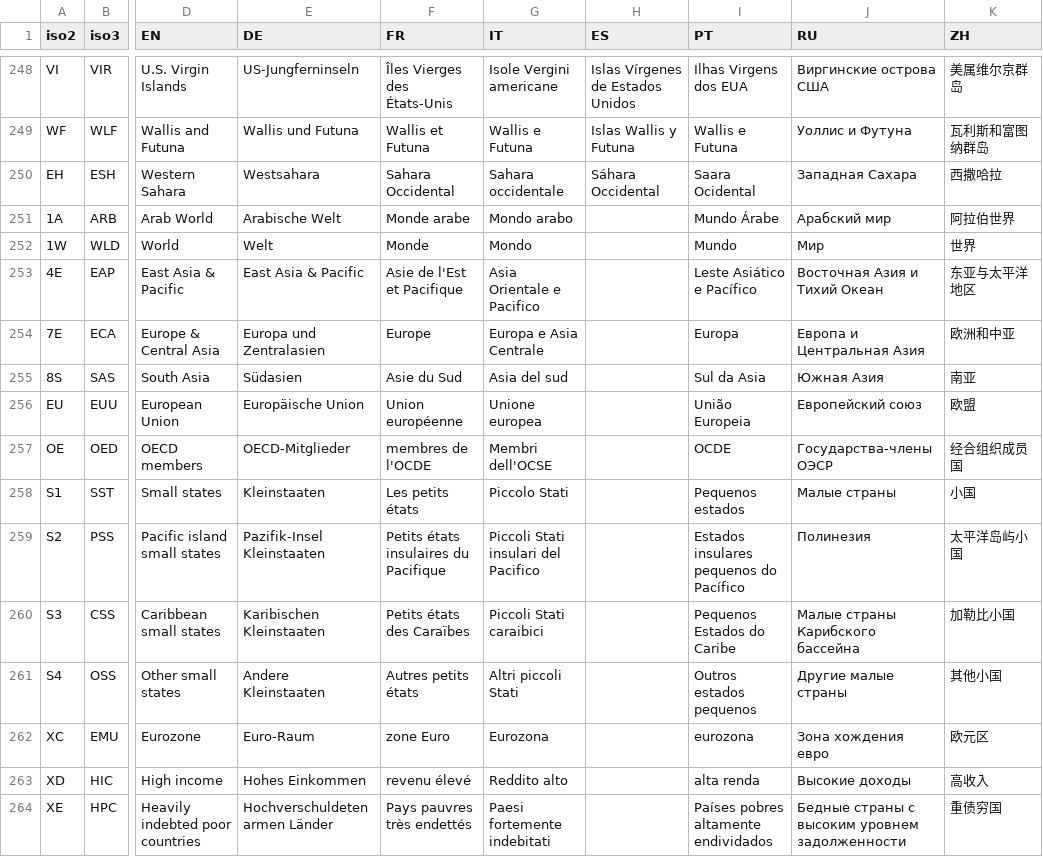
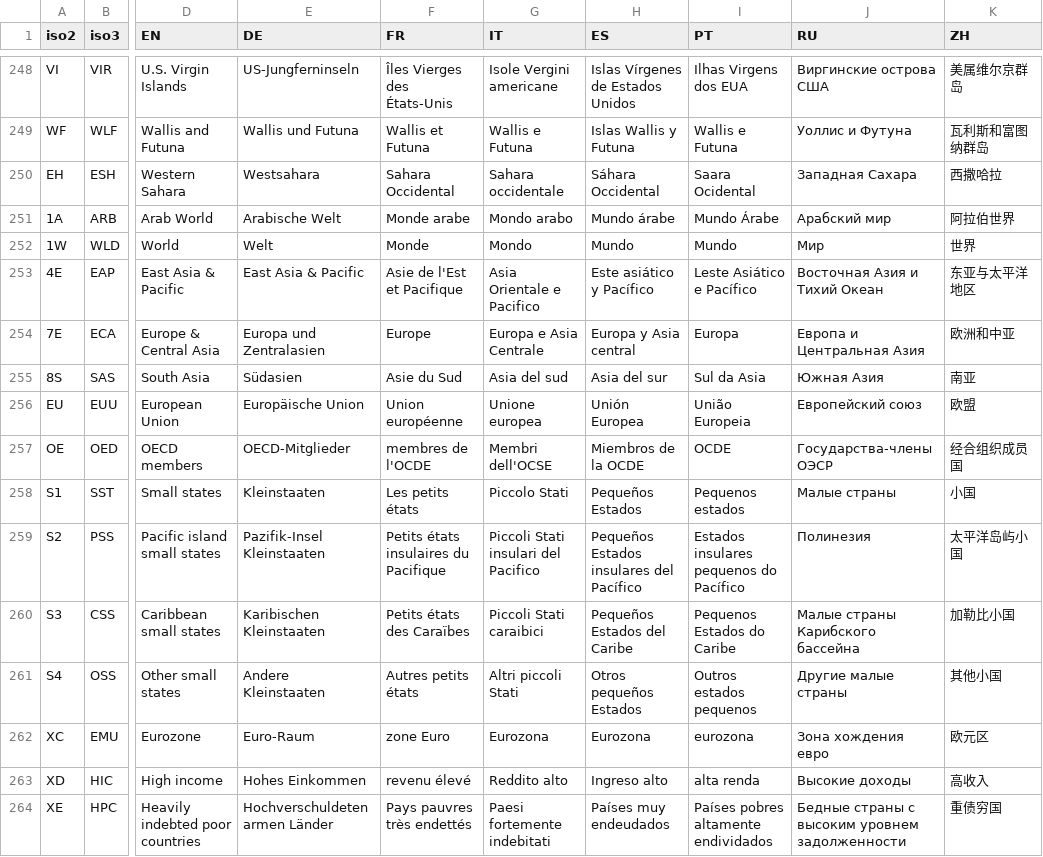
Before and after one commit to d-qn/tamMap, a CSV file: inst/extdata/countrynames_ordered.csv, drawn as a sheet; only a part is shown, gaps mark what is left out; the diff covers the shown part only; the diff names each change by its address in the sheet, - before the commit and + after, or states it on an @@ line.

Commit message:
Spanish country/region translations completed!

```diff
--- a/inst/extdata/countrynames_ordered.csv
+++ b/inst/extdata/countrynames_ordered.csv
-H251 (ES): (empty)
+H251 (ES): Mundo árabe
-H252 (ES): (empty)
+H252 (ES): Mundo
-H253 (ES): (empty)
+H253 (ES): Este asiático y Pacífico
-H254 (ES): (empty)
+H254 (ES): Europa y Asia central
-H255 (ES): (empty)
+H255 (ES): Asia del sur
-H256 (ES): (empty)
+H256 (ES): Unión Europea
-H257 (ES): (empty)
+H257 (ES): Miembros de la OCDE
-H258 (ES): (empty)
+H258 (ES): Pequeños Estados
-H259 (ES): (empty)
+H259 (ES): Pequeños Estados insulares del Pacífico
-H260 (ES): (empty)
+H260 (ES): Pequeños Estados del Caribe
-H261 (ES): (empty)
+H261 (ES): Otros pequeños Estados
-H262 (ES): (empty)
+H262 (ES): Eurozona
-H263 (ES): (empty)
+H263 (ES): Ingreso alto
-H264 (ES): (empty)
+H264 (ES): Países muy endeudados
```
Also changed, not shown: 18 edited cells elsewhere in this file, 1 other file.
